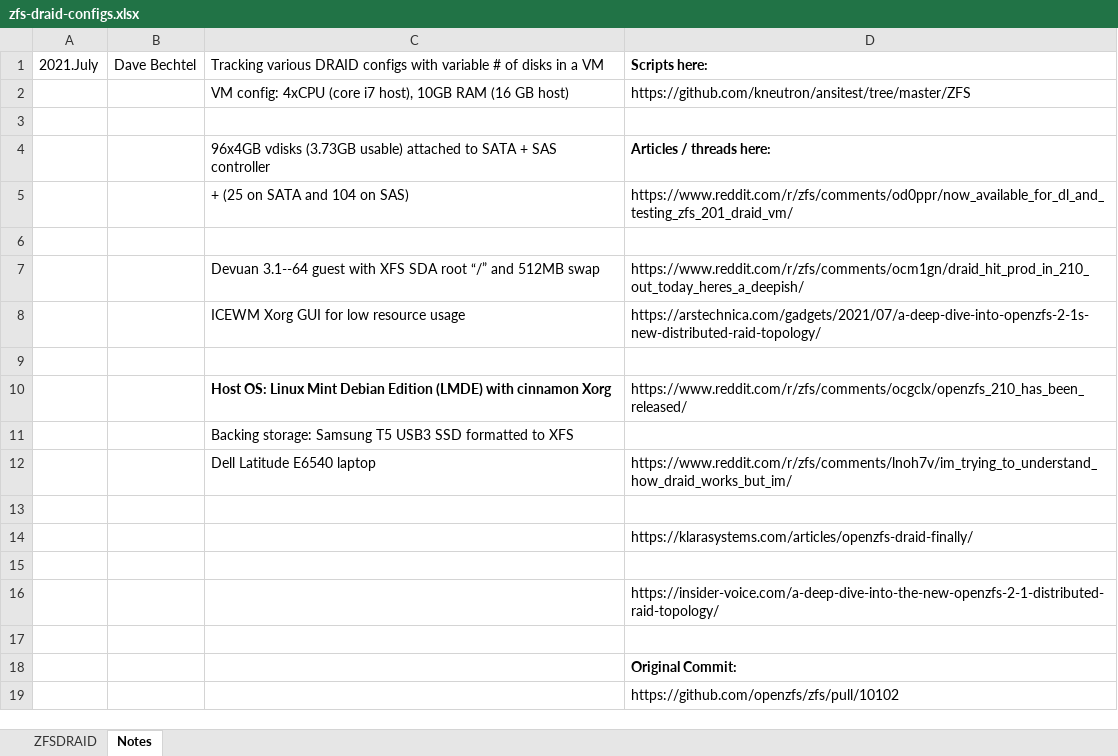
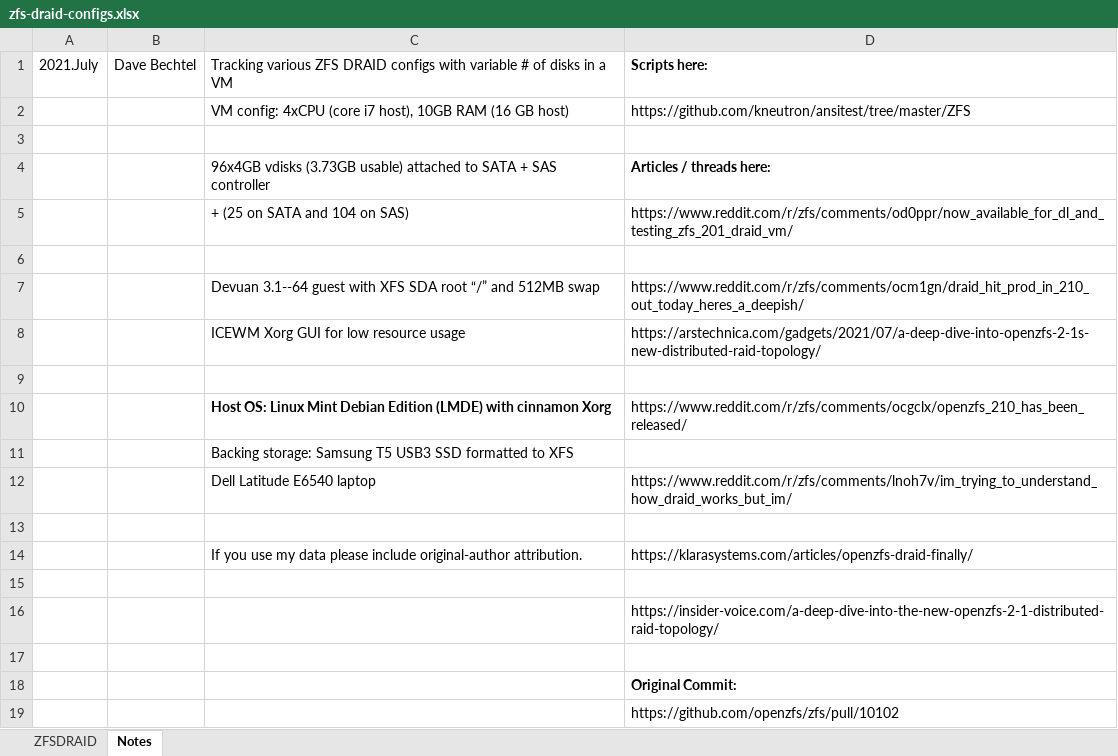
Before and after one commit to kneutron/ansitest, an Excel workbook: ZFS/zfs-draid-configs.xlsx, sheet Notes, drawn as a sheet; values as stored, in another font and other column widths than the file's, no borders; the diff names each change by its address in the sheet, - before the commit and + after, or states it on an @@ line.

```diff
--- a/ZFS/zfs-draid-configs.xlsx (sheet Notes)
+++ b/ZFS/zfs-draid-configs.xlsx (sheet Notes)
-C1: Tracking various DRAID configs…
+C1: Tracking various ZFS DRAID configs…
-C14: (empty)
+C14: If you use my data please include original-author attribution.
```
Also changed, not shown: sheet ZFSDRAID, formulas that keep their value.
